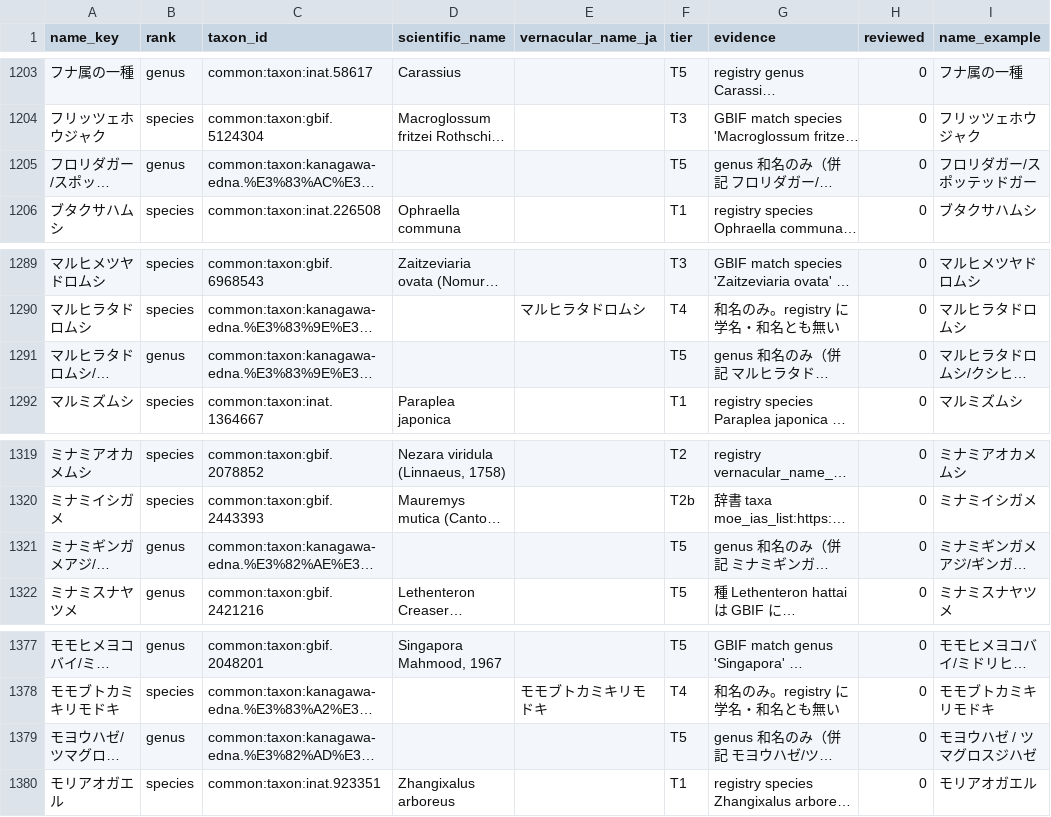
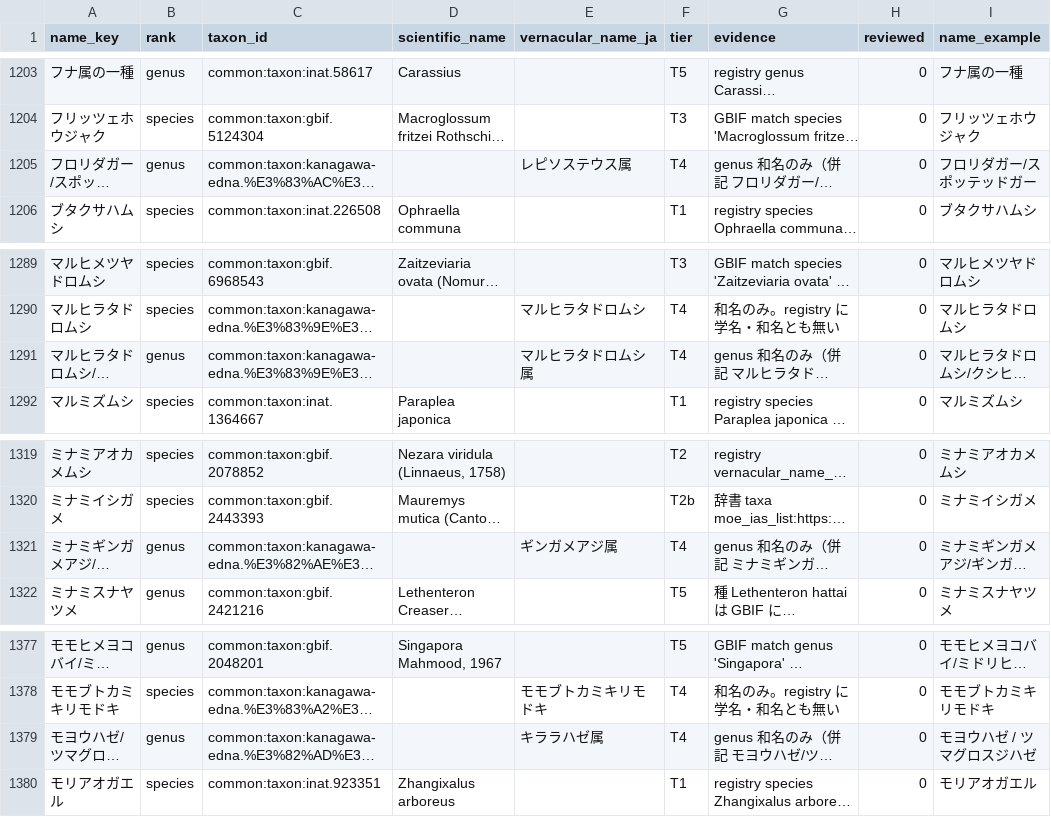
Before and after one commit to yu23ki14/ryuiki-chart, a CSV file: registry/taxon/kanagawa_edna_name_map.csv, drawn as a sheet; only a part is shown, gaps mark what is left out; long unchanged cells end in …; the diff covers the shown part only; the diff names each change by its address in the sheet, - before the commit and + after, or states it on an @@ line.

```diff
--- a/registry/taxon/kanagawa_edna_name_map.csv
+++ b/registry/taxon/kanagawa_edna_name_map.csv
-E1205 (vernacular_name_ja): (empty)
+E1205 (vernacular_name_ja): レピソステウス属
-F1205 (tier): T5
+F1205 (tier): T4
-E1291 (vernacular_name_ja): (empty)
+E1291 (vernacular_name_ja): マルヒラタドロムシ属
-F1291 (tier): T5
+F1291 (tier): T4
-E1321 (vernacular_name_ja): (empty)
+E1321 (vernacular_name_ja): ギンガメアジ属
-F1321 (tier): T5
+F1321 (tier): T4
-E1379 (vernacular_name_ja): (empty)
+E1379 (vernacular_name_ja): キララハゼ属
-F1379 (tier): T5
+F1379 (tier): T4
```
Also changed, not shown: 20 edited cells elsewhere in this file, 3 other files.
